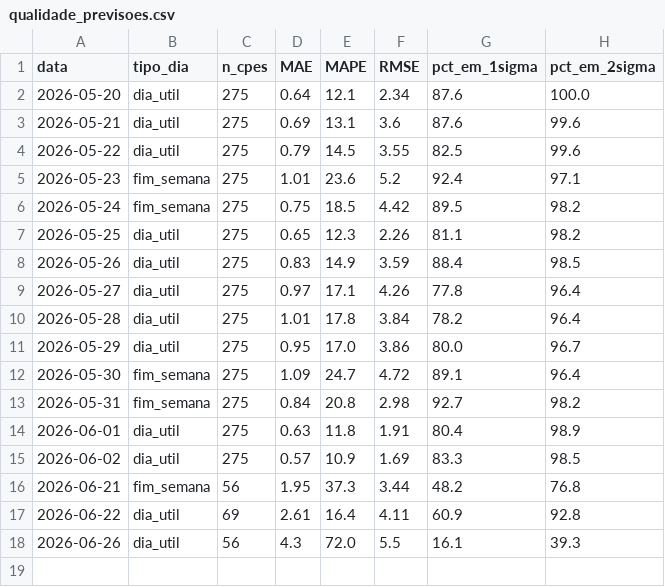
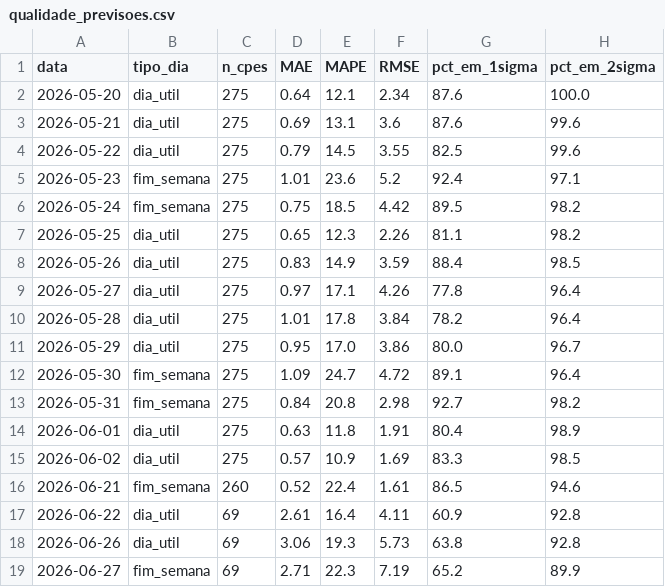
Before and after one commit to CarolBrandak/ts-anomaly-detection-dissertation, a CSV file: results/realtime/analysis/qualidade_previsoes.csv, drawn as a sheet.

Commit message:
resultas 29/06

```diff
--- a/results/realtime/analysis/qualidade_previsoes.csv
+++ b/results/realtime/analysis/qualidade_previsoes.csv
@@ -15,4 +15,5 @@ data,tipo_dia,n_cpes,MAE,MAPE,RMSE,pct_em_1sigma,pct_em_2sigma
 2026-06-02,dia_util,275,0.57,10.9,1.69,83.3,98.5
-2026-06-21,fim_semana,56,1.95,37.3,3.44,48.2,76.8
+2026-06-21,fim_semana,260,0.52,22.4,1.61,86.5,94.6
 2026-06-22,dia_util,69,2.61,16.4,4.11,60.9,92.8
-2026-06-26,dia_util,56,4.3,72.0,5.5,16.1,39.3
+2026-06-26,dia_util,69,3.06,19.3,5.73,63.8,92.8
+2026-06-27,fim_semana,69,2.71,22.3,7.19,65.2,89.9
```
Also changed, not shown: 3 other files.
